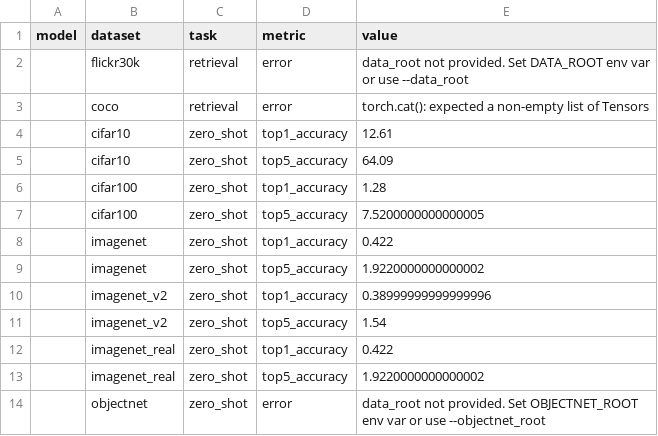
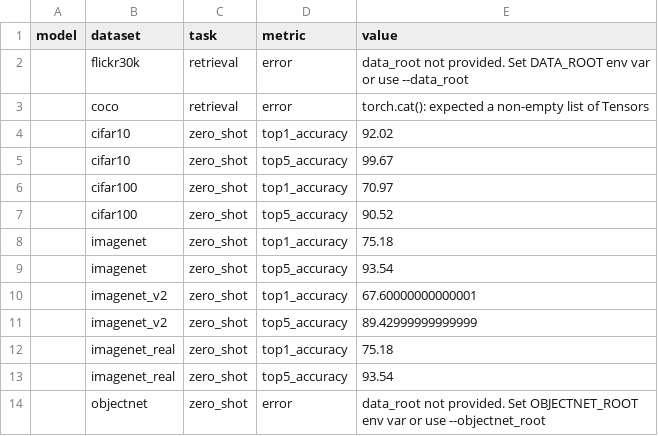
Before and after one commit to Mahmoud-ghareeb/Reglip, a CSV file: csv/base_model.csv, drawn as a sheet.

```diff
--- a/csv/base_model.csv
+++ b/csv/base_model.csv
@@ -3,12 +3,12 @@ model,dataset,task,metric,value
 ,coco,retrieval,error,torch.cat(): expected a non-empty list of Tensors
-,cifar10,zero_shot,top1_accuracy,12.61
-,cifar10,zero_shot,top5_accuracy,64.09
-,cifar100,zero_shot,top1_accuracy,1.28
-,cifar100,zero_shot,top5_accuracy,7.5200000000000005
-,imagenet,zero_shot,top1_accuracy,0.422
-,imagenet,zero_shot,top5_accuracy,1.9220000000000002
-,imagenet_v2,zero_shot,top1_accuracy,0.38999999999999996
-,imagenet_v2,zero_shot,top5_accuracy,1.54
-,imagenet_real,zero_shot,top1_accuracy,0.422
-,imagenet_real,zero_shot,top5_accuracy,1.9220000000000002
+,cifar10,zero_shot,top1_accuracy,92.02
+,cifar10,zero_shot,top5_accuracy,99.67
+,cifar100,zero_shot,top1_accuracy,70.97
+,cifar100,zero_shot,top5_accuracy,90.52
+,imagenet,zero_shot,top1_accuracy,75.18
+,imagenet,zero_shot,top5_accuracy,93.54
+,imagenet_v2,zero_shot,top1_accuracy,67.60000000000001
+,imagenet_v2,zero_shot,top5_accuracy,89.42999999999999
+,imagenet_real,zero_shot,top1_accuracy,75.18
+,imagenet_real,zero_shot,top5_accuracy,93.54
 ,objectnet,zero_shot,error,data_root not provided. Set OBJECTNET_ROOT env var or use --objectnet_root
```
Also changed, not shown: csv/reglip.csv, 5 other files.
